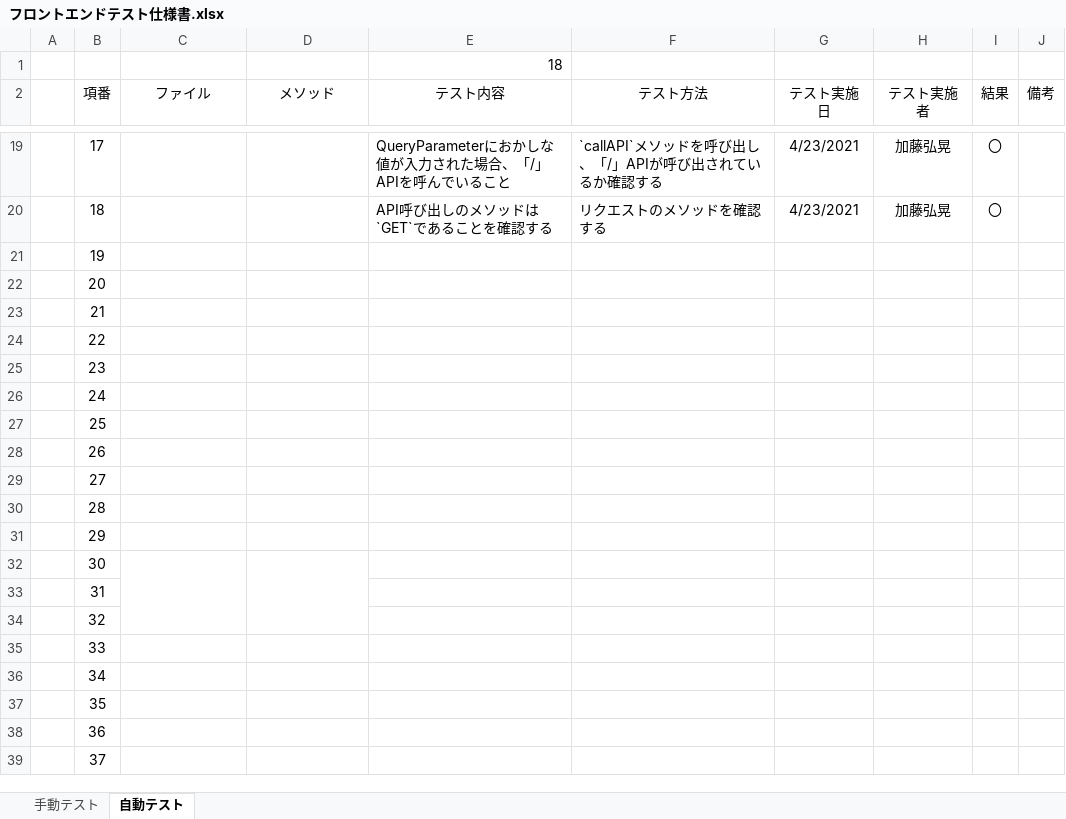
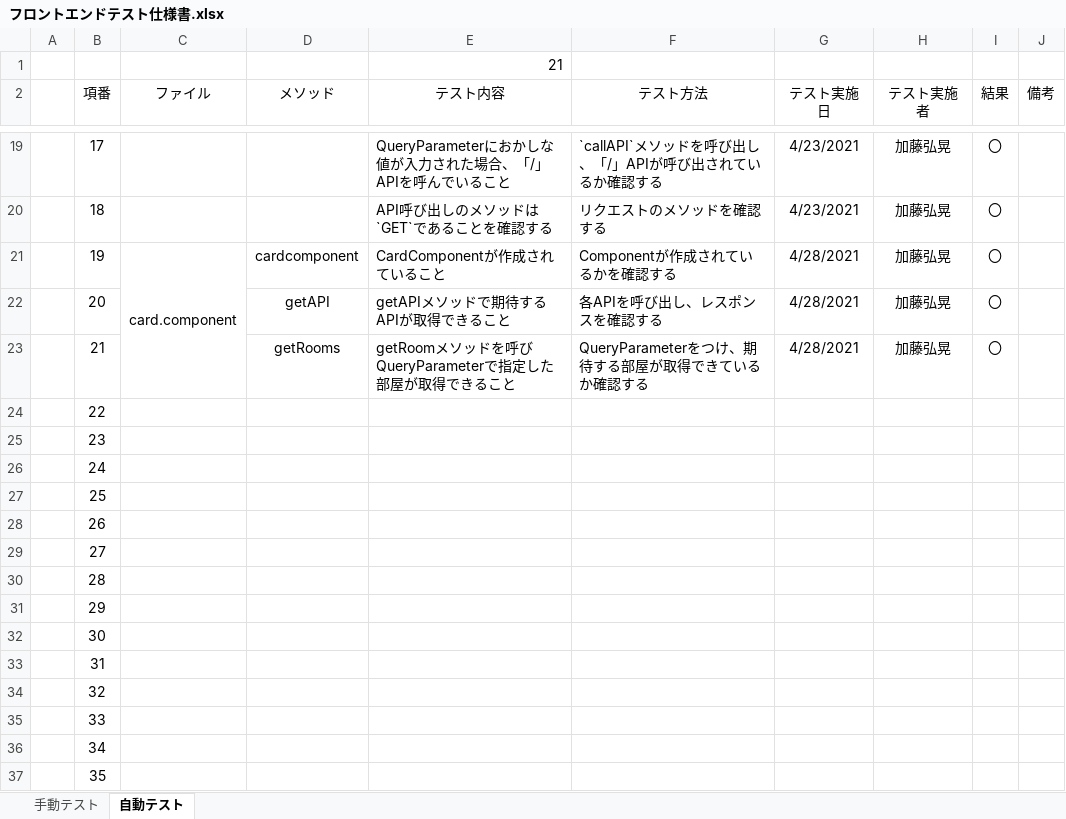
Before and after one commit to kato-hiroaki0610/smoking-area-count, an Excel workbook: 設計/フロントエンドテスト仕様書.xlsx, sheet 自動テスト, drawn as a sheet; only a part is shown, gaps mark what is left out; the shorter side is filled out with more unchanged rows; values as stored, in another font and other column widths than the file's, no borders; the diff names each change by its address in the sheet, - before the commit and + after, or states it on an @@ line.

Commit message:
Update：Cardcomponentのテストを追加

```diff
--- a/設計/フロントエンドテスト仕様書.xlsx (sheet 自動テスト)
+++ b/設計/フロントエンドテスト仕様書.xlsx (sheet 自動テスト)
-E1 (テスト内容): 18
+E1 (テスト内容): 21
-C21 (ファイル): (empty)
+C21 (ファイル): card.component
+C21:C23 merged
-D21 (メソッド): (empty)
+D21 (メソッド): cardcomponent
-E21 (テスト内容): (empty)
+E21 (テスト内容): CardComponentが作成されていること
-F21 (テスト方法): (empty)
+F21 (テスト方法): Componentが作成されているかを確認する
-G21:G23 (テスト実施日): (empty)
+G21:G23 (テスト実施日): 4/28/2021
-H21:H23 (テスト実施者): (empty)
+H21:H23 (テスト実施者): 加藤弘晃
-I21:I23 (結果): (empty)
+I21:I23 (結果): 〇
-D22 (メソッド): (empty)
+D22 (メソッド): getAPI
-E22 (テスト内容): (empty)
+E22 (テスト内容): getAPIメソッドで期待するAPIが取得できること
-F22 (テスト方法): (empty)
+F22 (テスト方法): 各APIを呼び出し、レスポンスを確認する
-D23 (メソッド): (empty)
+D23 (メソッド): getRooms
-E23 (テスト内容): (empty)
+E23 (テスト内容): getRoomメソッドを呼びQueryParameterで指定した部屋が取得できること
-F23 (テスト方法): (empty)
+F23 (テスト方法): QueryParameterをつけ、期待する部屋が取得できているか確認する
-C32:C34 merged
-D32:D34 merged
```
Also changed, not shown: 1 other file.
